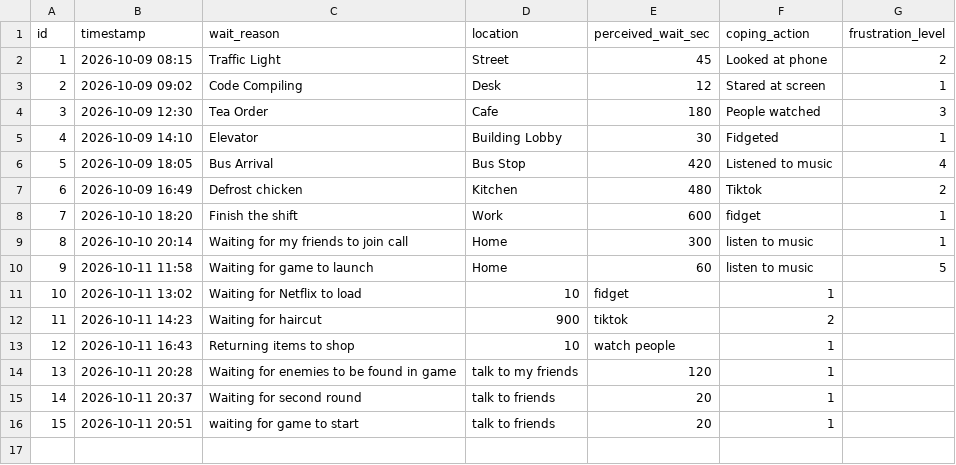
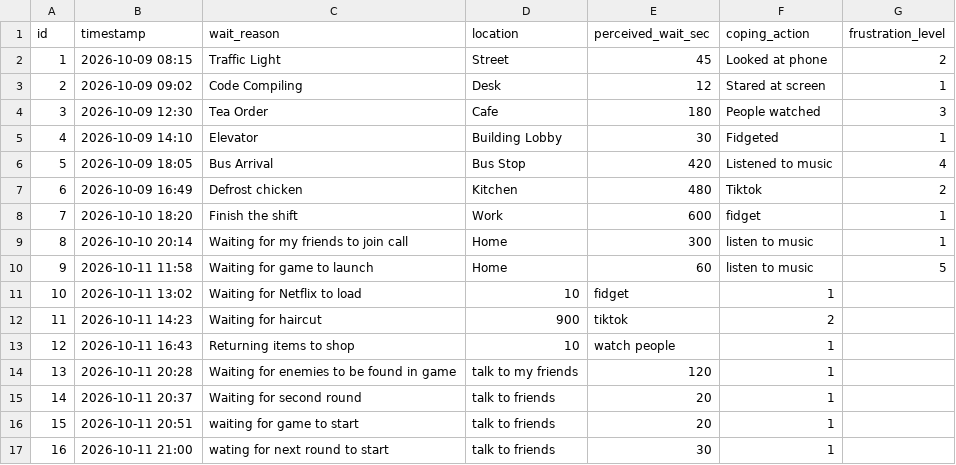
Before and after one commit to ITADOR125/DearData100, a CSV file: data/observations.csv, drawn as a sheet.

Commit message:
Update observations.csv

```diff
--- a/data/observations.csv
+++ b/data/observations.csv
@@ -16 +16,2 @@ id,timestamp,wait_reason,location,perceived_wait_sec,coping_action,frustration_l
 15,2026-10-11 20:51,waiting for game to start,talk to friends,20,1
+16,2026-10-11 21:00,wating for next round to start,talk to friends,30,1
```
